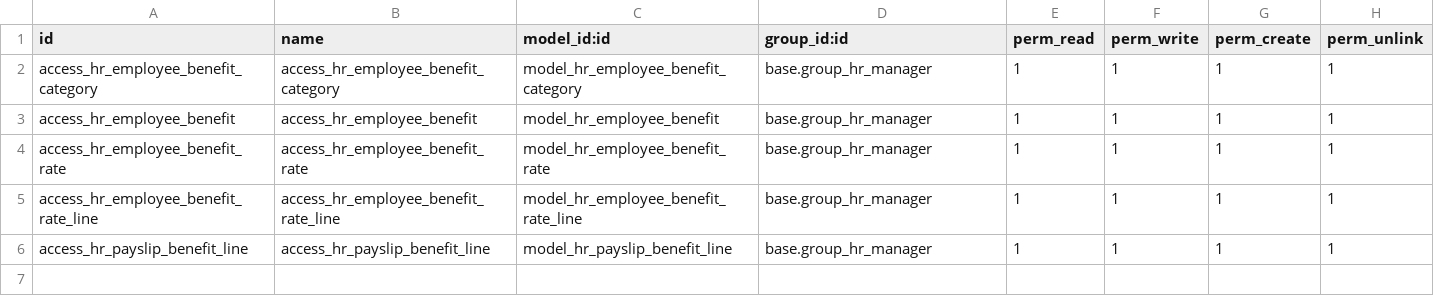
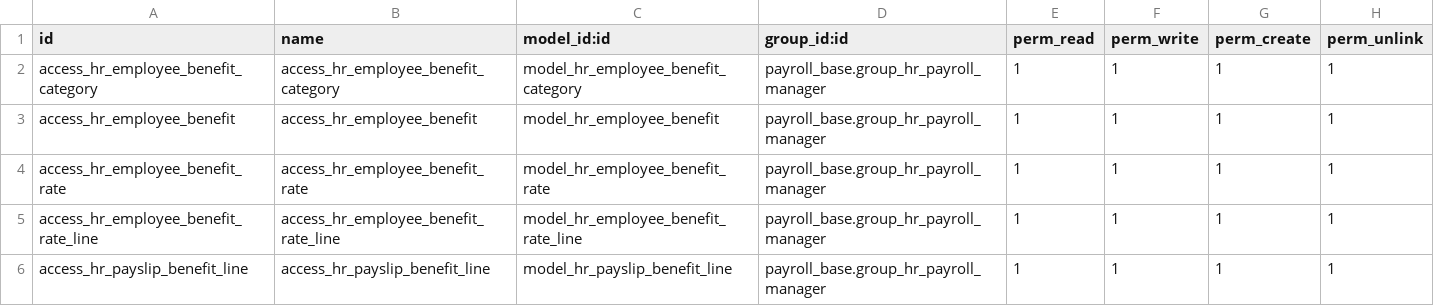
Before and after one commit to savoirfairelinux/odoo_payroll, a CSV file: payroll_employee_benefit/security/ir.model.access.csv, drawn as a sheet.

```diff
--- a/payroll_employee_benefit/security/ir.model.access.csv
+++ b/payroll_employee_benefit/security/ir.model.access.csv
@@ -1,6 +1,6 @@
 id,name,model_id:id,group_id:id,perm_read,perm_write,perm_create,perm_unlink
-access_hr_employee_benefit_category,access_hr_employee_benefit_category,model_hr_employee_benefit_category,base.group_hr_manager,1,1,1,1
-access_hr_employee_benefit,access_hr_employee_benefit,model_hr_employee_benefit,base.group_hr_manager,1,1,1,1
-access_hr_employee_benefit_rate,access_hr_employee_benefit_rate,model_hr_employee_benefit_rate,base.group_hr_manager,1,1,1,1
-access_hr_employee_benefit_rate_line,access_hr_employee_benefit_rate_line,model_hr_employee_benefit_rate_line,base.group_hr_manager,1,1,1,1
-access_hr_payslip_benefit_line,access_hr_payslip_benefit_line,model_hr_payslip_benefit_line,base.group_hr_manager,1,1,1,1
+access_hr_employee_benefit_category,access_hr_employee_benefit_category,model_hr_employee_benefit_category,payroll_base.group_hr_payroll_manager,1,1,1,1
+access_hr_employee_benefit,access_hr_employee_benefit,model_hr_employee_benefit,payroll_base.group_hr_payroll_manager,1,1,1,1
+access_hr_employee_benefit_rate,access_hr_employee_benefit_rate,model_hr_employee_benefit_rate,payroll_base.group_hr_payroll_manager,1,1,1,1
+access_hr_employee_benefit_rate_line,access_hr_employee_benefit_rate_line,model_hr_employee_benefit_rate_line,payroll_base.group_hr_payroll_manager,1,1,1,1
+access_hr_payslip_benefit_line,access_hr_payslip_benefit_line,model_hr_payslip_benefit_line,payroll_base.group_hr_payroll_manager,1,1,1,1
```
Also changed, not shown: payroll_base/security/ir.model.access.csv, payroll_canada/security/ir.model.access.csv, 56 other files.
